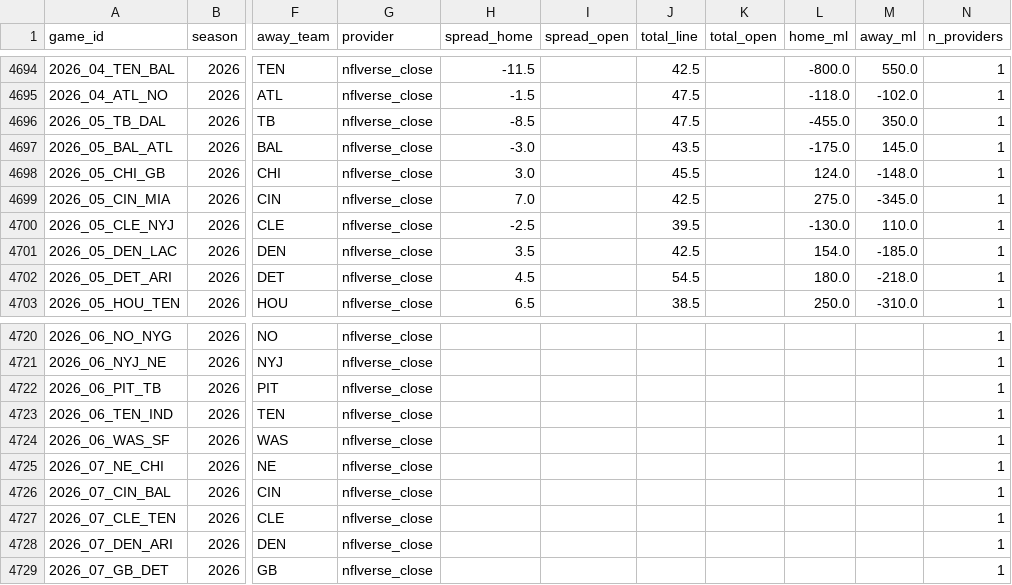
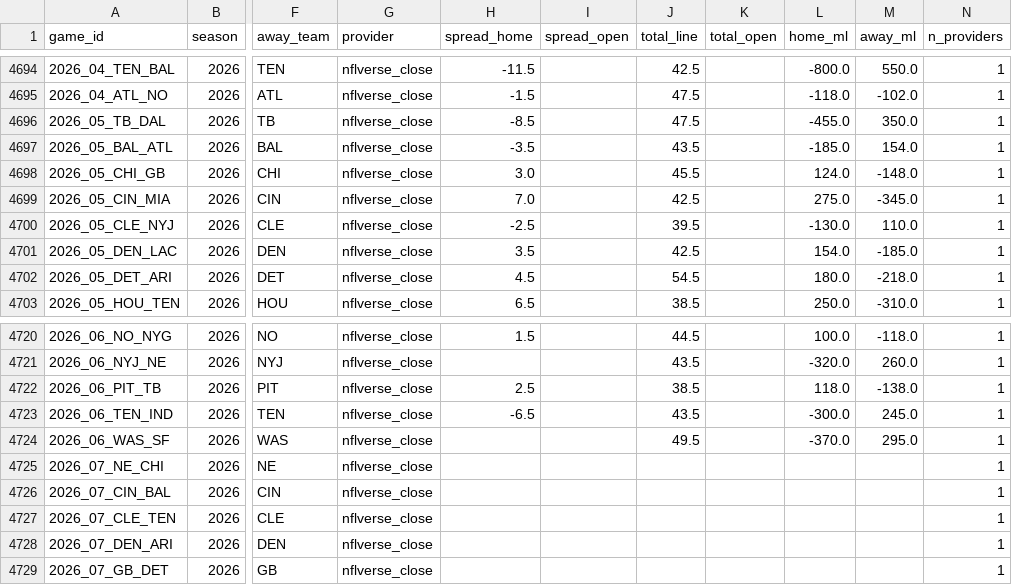
Before and after one commit to shawnmcgee/degenpredicts, a CSV file: data/nfl/lines.csv, drawn as a sheet; only a part is shown, gaps mark what is left out; the diff covers the shown part only; the diff names each change by its address in the sheet, - before the commit and + after, or states it on an @@ line.

```diff
--- a/data/nfl/lines.csv
+++ b/data/nfl/lines.csv
-H4697 (spread_home): -3.0
+H4697 (spread_home): -3.5
-L4697 (home_ml): -175.0
+L4697 (home_ml): -185.0
-M4697 (away_ml): 145.0
+M4697 (away_ml): 154.0
-H4720 (spread_home): (empty)
+H4720 (spread_home): 1.5
-J4720 (total_line): (empty)
+J4720 (total_line): 44.5
-L4720 (home_ml): (empty)
+L4720 (home_ml): 100.0
-M4720 (away_ml): (empty)
+M4720 (away_ml): -118.0
-J4721 (total_line): (empty)
+J4721 (total_line): 43.5
-L4721 (home_ml): (empty)
+L4721 (home_ml): -320.0
-M4721 (away_ml): (empty)
+M4721 (away_ml): 260.0
-H4722 (spread_home): (empty)
+H4722 (spread_home): 2.5
-J4722 (total_line): (empty)
+J4722 (total_line): 38.5
-L4722 (home_ml): (empty)
+L4722 (home_ml): 118.0
-M4722 (away_ml): (empty)
+M4722 (away_ml): -138.0
-H4723 (spread_home): (empty)
+H4723 (spread_home): -6.5
-J4723 (total_line): (empty)
+J4723 (total_line): 43.5
-L4723 (home_ml): (empty)
+L4723 (home_ml): -300.0
-M4723 (away_ml): (empty)
+M4723 (away_ml): 245.0
-J4724 (total_line): (empty)
+J4724 (total_line): 49.5
-L4724 (home_ml): (empty)
+L4724 (home_ml): -370.0
-M4724 (away_ml): (empty)
+M4724 (away_ml): 295.0
```
Also changed, not shown: 35 edited cells elsewhere in this file, data/nfl/picks.csv, data/nfl/snapshots.csv, 2 other files.
